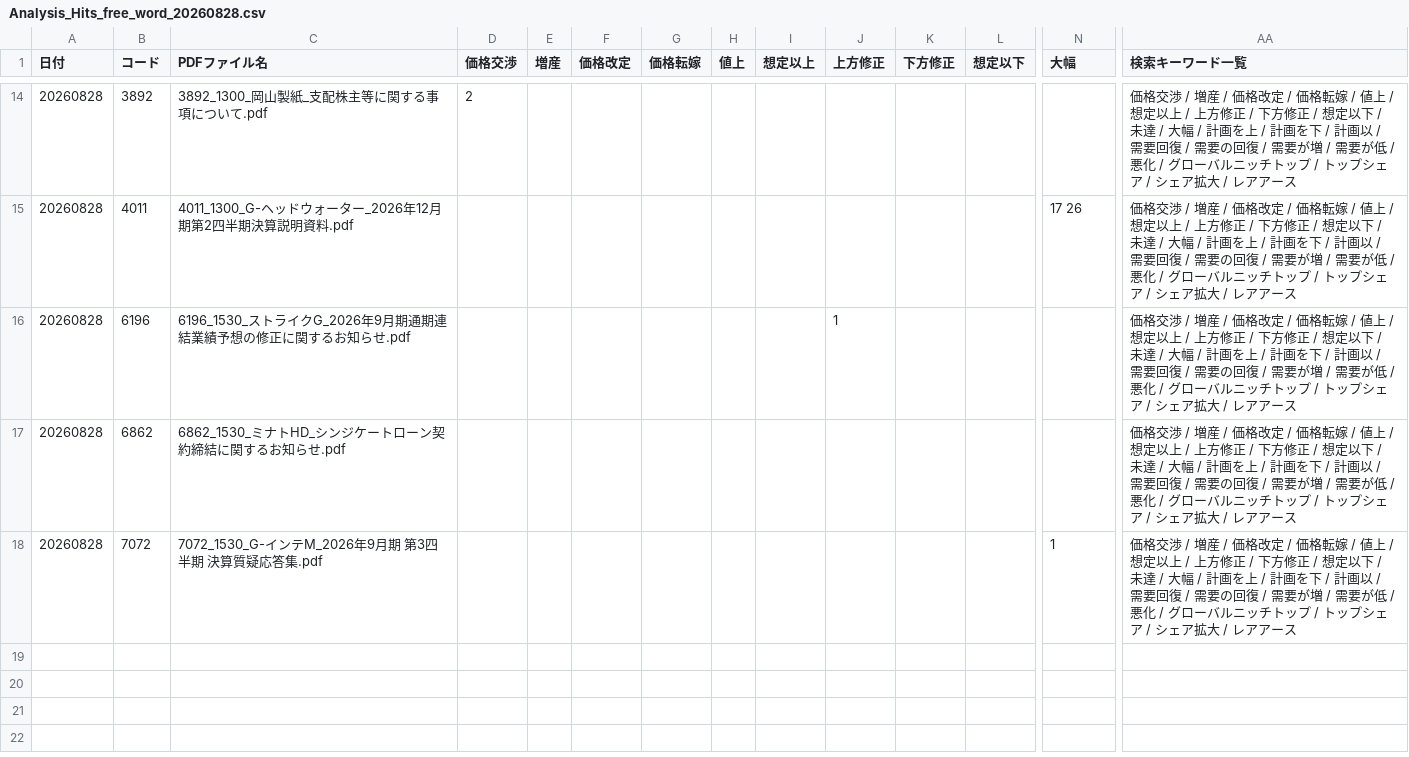
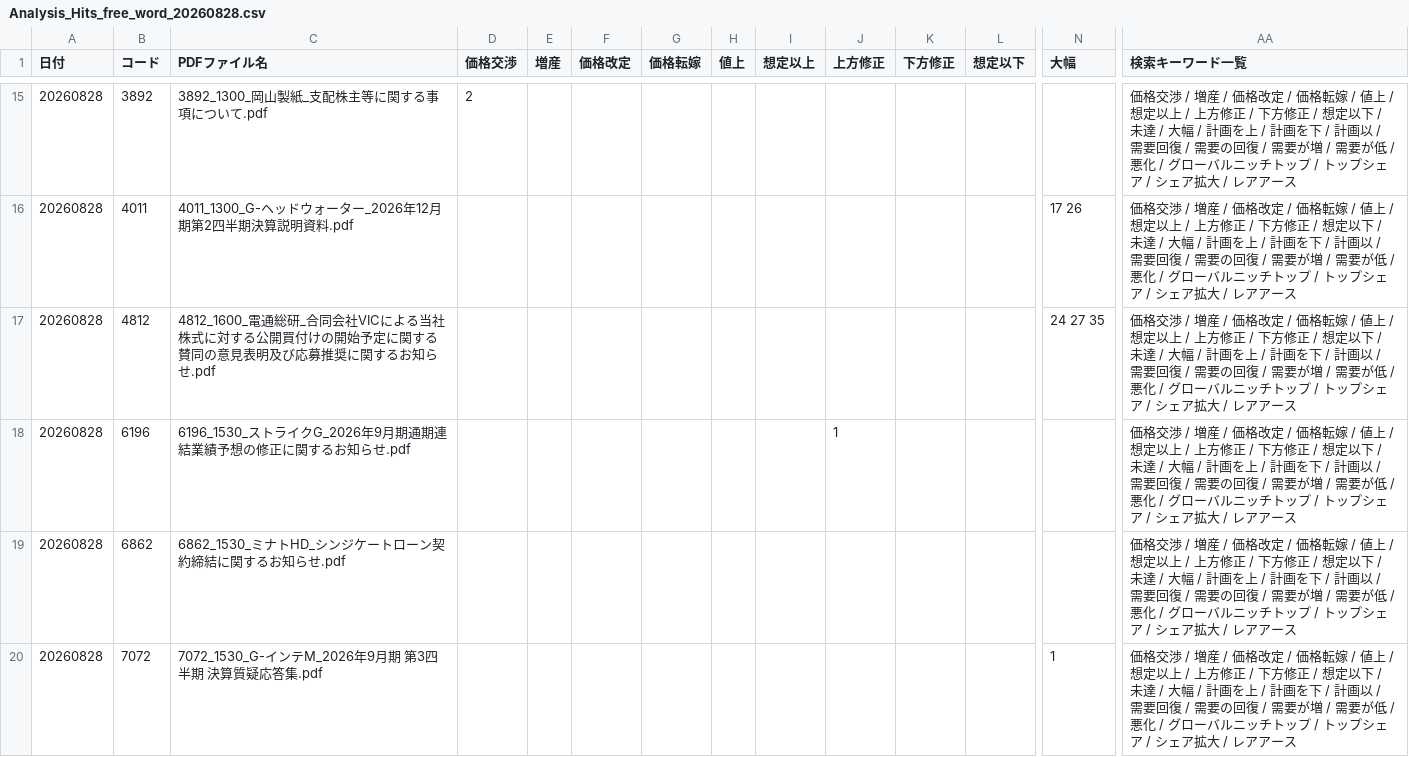
Before and after one commit to onokazu777/tdnet-viewer, a CSV file: data/search/Analysis_Hits_free_word_20260828.csv, drawn as a sheet; only a part is shown, gaps mark what is left out; rows hold the shown columns only; the diff covers the shown part only; the diff names each change by its address in the sheet, - before the commit and + after, or states it on an @@ line.

```diff
--- a/data/search/Analysis_Hits_free_word_20260828.csv
+++ b/data/search/Analysis_Hits_free_word_20260828.csv
+row 17: 20260828 | 4812 | 4812_1600_電通総研_合同会社VICによる当社株式に対する公開買付けの開始予定に関する賛同の意見表明及び応募推奨に関するお知らせ.pdf |  |  |  |  |  |  |  |  |  | 24 27 35 | 価格交渉 / 増産 / 価格改定 / 価格転嫁 / 値上 / 想定以上 / 上方修正 / 下方修正 / 想定以下 / 未達 / 大幅 / 計画を上 / 計画を下 / 計画以 / 需要回復 / 需要の回復 / 需要が増 / 需要が低 / 悪化 / グローバルニッチトップ / トップシェア / シェア拡大 / レアアース
```
Also changed, not shown: 2 added rows elsewhere in this file, data/search/PDF_Search_Result_Distribution_free_word_20260828_sh.csv, 8 other files.
